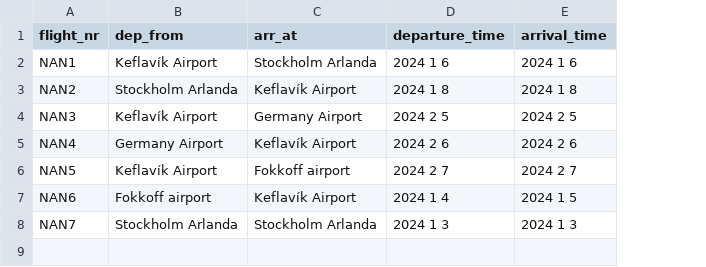
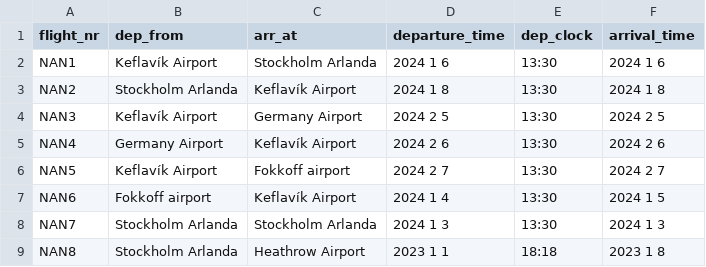
Before and after one commit to haukurbjarnas/NaN-Final-version, a CSV file: files/flights.csv, drawn as a sheet; the diff names each change by its address in the sheet, - before the commit and + after, or states it on an @@ line.

```diff
--- a/files/flights.csv
+++ b/files/flights.csv
+column E (dep_clock), rows 2-8: all 13:30
+row 9: NAN8 | Stockholm Arlanda | Heathrow Airport | 2023 1 1 | 18:18 | 2023 1 8
```
Also changed, not shown: files/crew.csv, files/destinations.csv, 9 other files.
